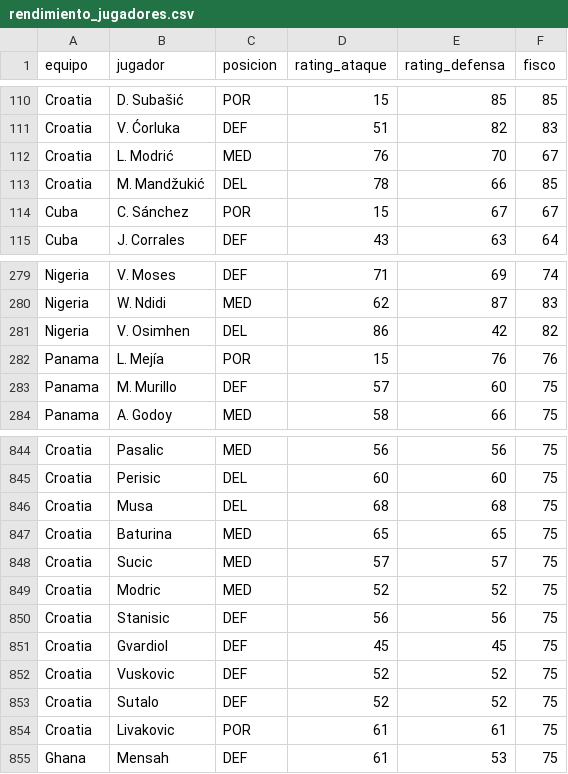
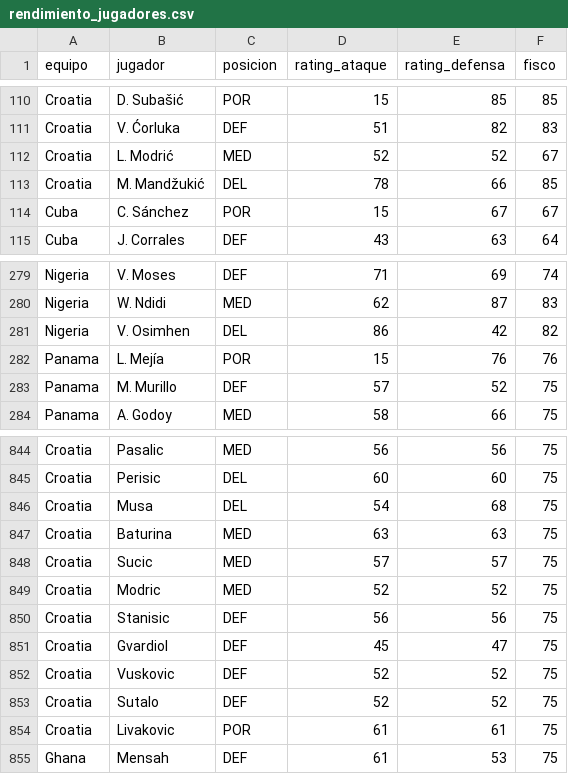
Before and after one commit to pepinosauriodmg-byte/Predecir-partidos, a CSV file: rendimiento_jugadores.csv, drawn as a sheet; only a part is shown, gaps mark what is left out; the diff covers the shown part only.

```diff
--- a/rendimiento_jugadores.csv
+++ b/rendimiento_jugadores.csv
@@ -111,3 +111,3 @@ Croatia,D. Subašić,POR,15,85,85
 Croatia,V. Ćorluka,DEF,51,82,83
-Croatia,L. Modrić,MED,76,70,67
+Croatia,L. Modrić,MED,52,52,67
 Croatia,M. Mandžukić,DEL,78,66,85
@@ -282,3 +282,3 @@ Nigeria,V. Osimhen,DEL,86,42,82
 Panama,L. Mejía,POR,15,76,76
-Panama,M. Murillo,DEF,57,60,75
+Panama,M. Murillo,DEF,57,52,75
 Panama,A. Godoy,MED,58,66,75
@@ -845,4 +845,4 @@ Croatia,Pasalic,MED,56,56,75
 Croatia,Perisic,DEL,60,60,75
-Croatia,Musa,DEL,68,68,75
-Croatia,Baturina,MED,65,65,75
+Croatia,Musa,DEL,54,68,75
+Croatia,Baturina,MED,63,63,75
 Croatia,Sucic,MED,57,57,75
@@ -850,3 +850,3 @@ Croatia,Modric,MED,52,52,75
 Croatia,Stanisic,DEF,56,56,75
-Croatia,Gvardiol,DEF,45,45,75
+Croatia,Gvardiol,DEF,45,47,75
 Croatia,Vuskovic,DEF,52,52,75
```
Also changed, not shown: 25 added rows and 21 edited cells elsewhere in this file, historial_con_elo.csv, ranking_elo_vivo.csv, 1 other file.
